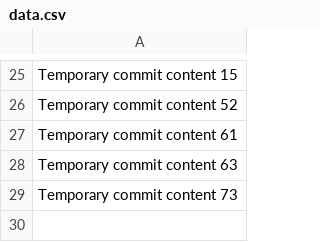
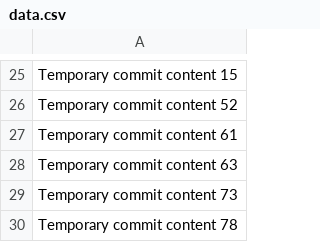
Before and after one commit to dremonteit/MindWellness, a CSV file: data.csv, drawn as a sheet; only a part is shown, gaps mark what is left out.

```diff
--- a/data.csv
+++ b/data.csv
@@ -29 +29,2 @@ Temporary commit content 63
 Temporary commit content 73
+Temporary commit content 78
```
